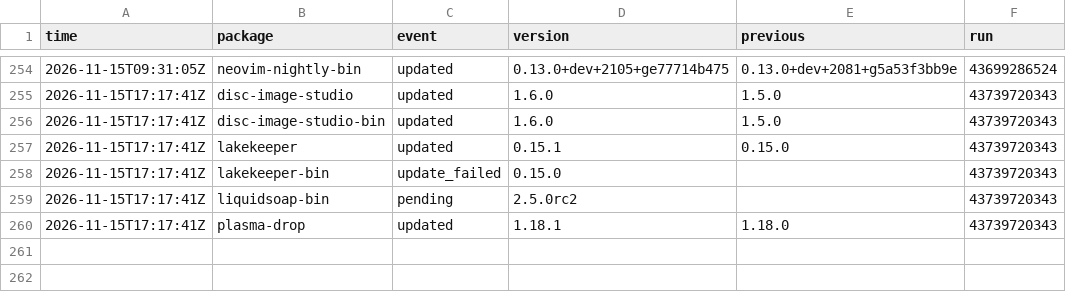
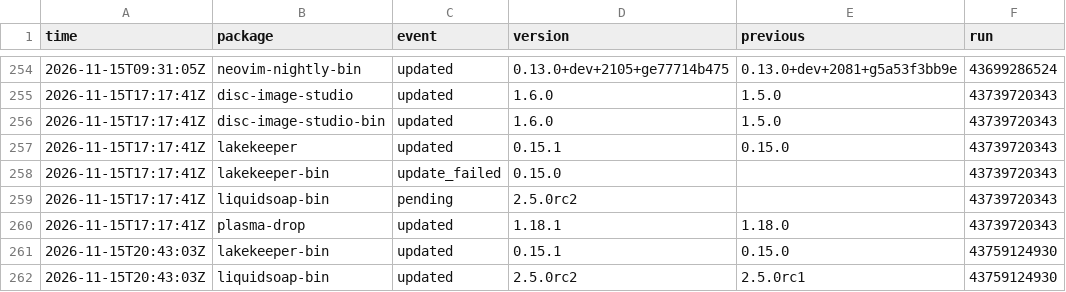
Before and after one commit to noctuum/sibyl, a CSV file: stats/events.csv, drawn as a sheet; only a part is shown, gaps mark what is left out; the diff names each change by its address in the sheet, - before the commit and + after, or states it on an @@ line.

```diff
--- a/stats/events.csv
+++ b/stats/events.csv
+row 261: 2026-11-15T20:43:03Z | lakekeeper-bin | updated | 0.15.1 | 0.15.0 | 43759124930
+row 262: 2026-11-15T20:43:03Z | liquidsoap-bin | updated | 2.5.0rc2 | 2.5.0rc1 | 43759124930
```
Also changed, not shown: 6 other files.
